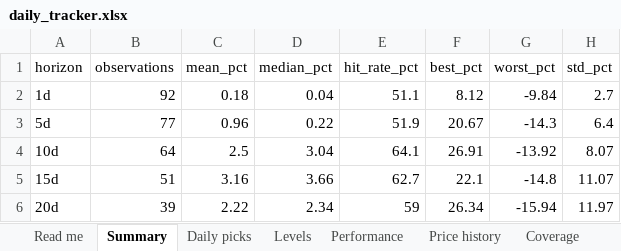
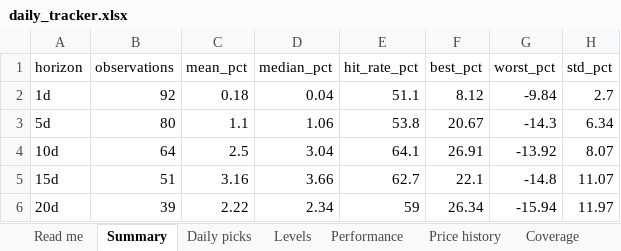
Before and after one commit to compukidsdgp-creator/Swing-trading, an Excel workbook: reports/daily_tracker.xlsx, sheet Summary, drawn as a sheet; values as stored, in another font and other column widths than the file's, no borders; the diff names each change by its address in the sheet, - before the commit and + after, or states it on an @@ line.

```diff
--- a/reports/daily_tracker.xlsx (sheet Summary)
+++ b/reports/daily_tracker.xlsx (sheet Summary)
-B3 (observations): 77
+B3 (observations): 80
-C3 (mean_pct): 0.96
+C3 (mean_pct): 1.1
-D3 (median_pct): 0.22
+D3 (median_pct): 1.06
-E3 (hit_rate_pct): 51.9
+E3 (hit_rate_pct): 53.8
-H3 (std_pct): 6.4
+H3 (std_pct): 6.34
```
Also changed, not shown: sheet Performance, sheet Price history, sheet Daily picks, sheet Levels, sheet Coverage, sheet Read me, 6 other files.
